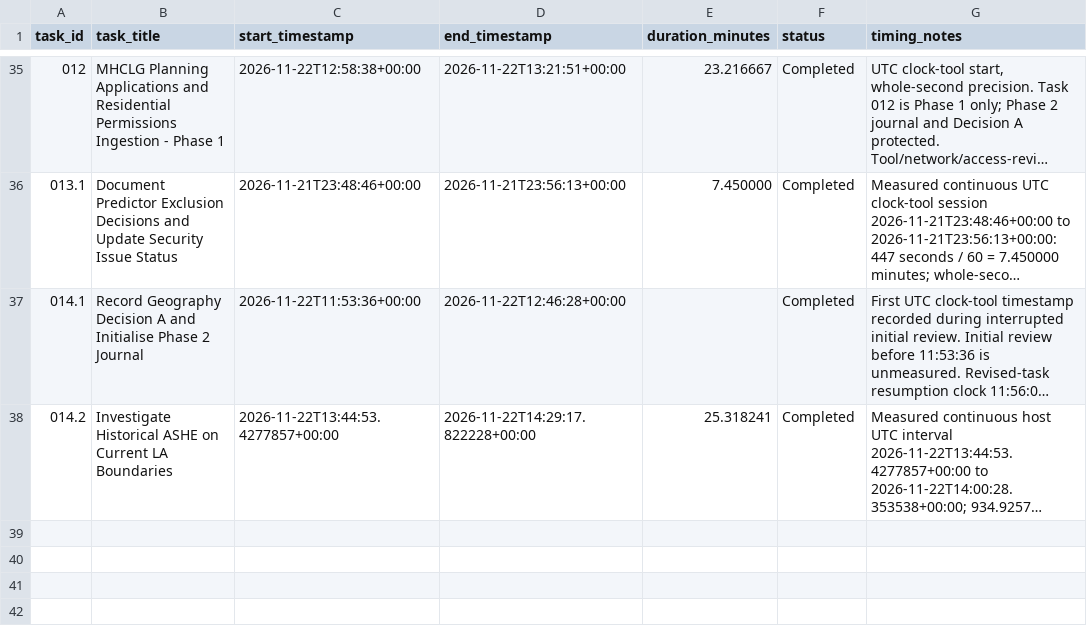
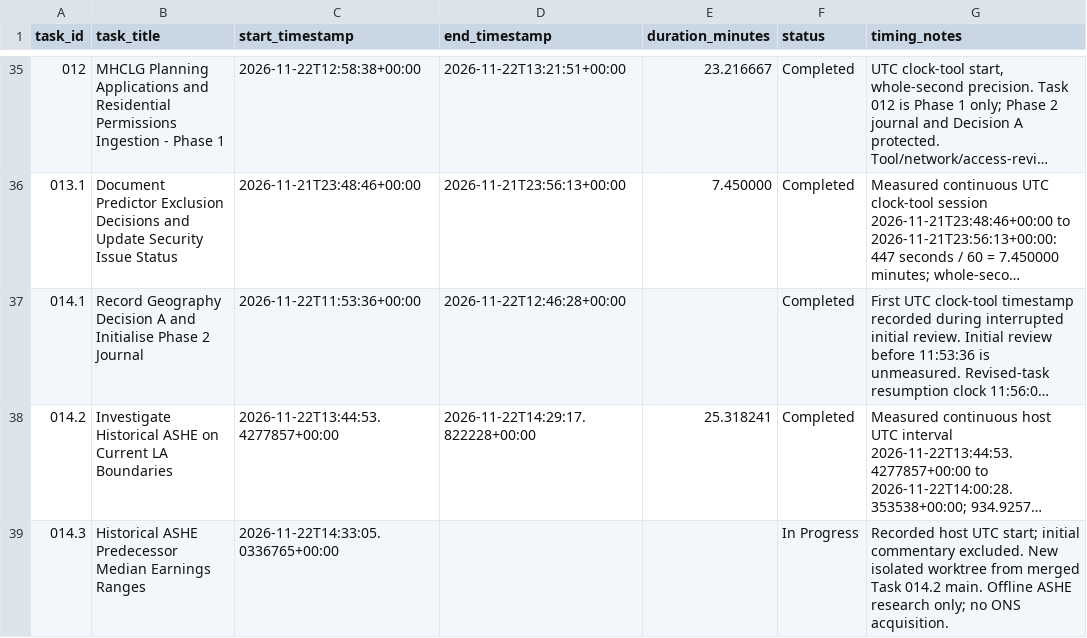
Before and after one commit to chanmlh026/rental-forecasting, a CSV file: docs/task-execution-log.csv, drawn as a sheet; only a part is shown, gaps mark what is left out; long unchanged cells end in …; the diff names each change by its address in the sheet, - before the commit and + after, or states it on an @@ line.

Commit message:
research: quantify historical ASHE predecessor median ranges

```diff
--- a/docs/task-execution-log.csv
+++ b/docs/task-execution-log.csv
+row 39: 014.3 | Historical ASHE Predecessor Median Earnings Ranges | 2026-11-22T14:33:05.0336765+00:00 |  |  | In Progress | Recorded host UTC start; initial commentary excluded. New isolated worktree from merged Task 014.2 main. Offline ASHE research only; no ONS acquisition.
```
Also changed, not shown: 11 other files.
